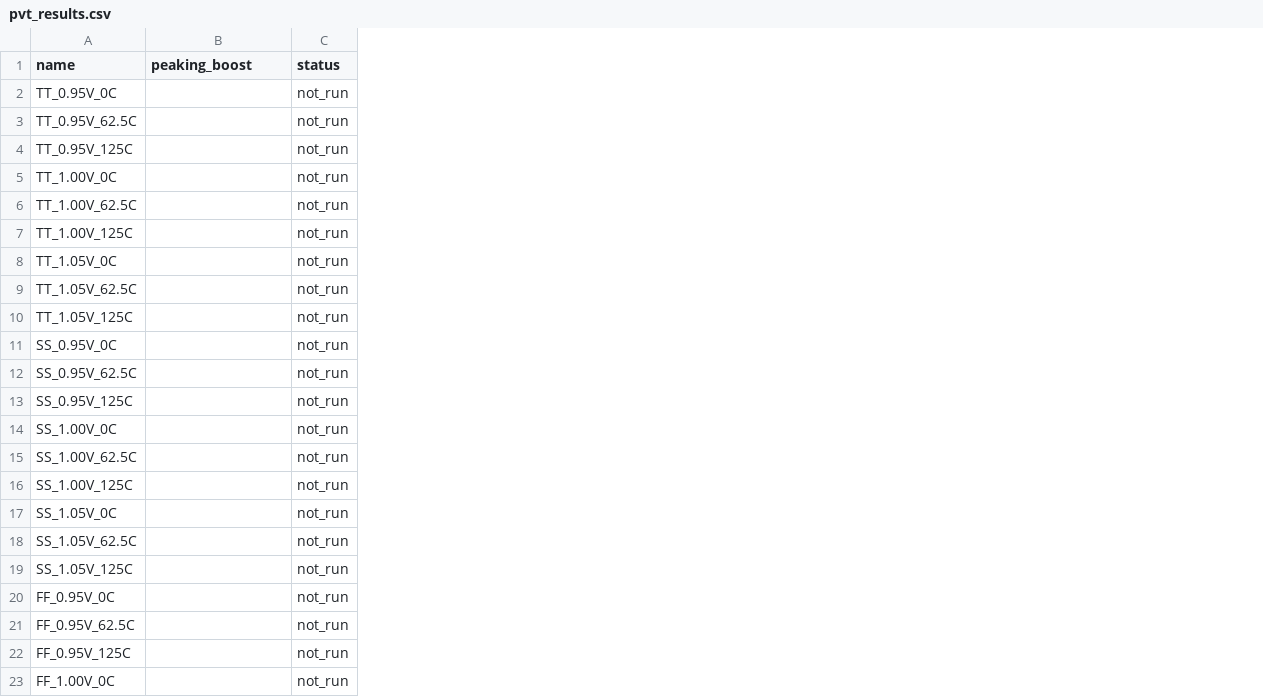
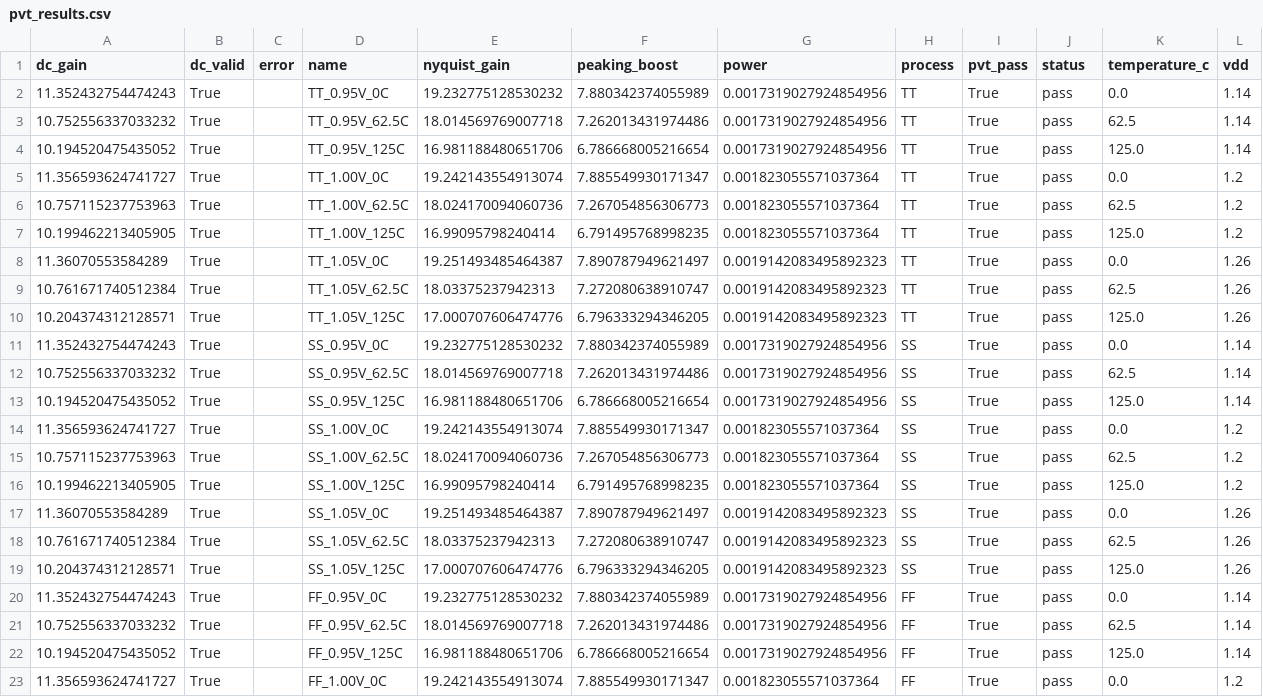
Before and after one commit to Foolish-Genius/al_nebula, a CSV file: reports/pvt_results.csv, drawn as a sheet; only a part is shown; addresses are those after the commit; the diff covers the shown part only; the diff names each change by its address in the sheet, - before the commit and + after, or states it on an @@ line.

Commit message:
Clean up duplicates, dead code, and stale reports
- Remove scripts/run_validation_new.py and "updated codes/" copies
- Untrack reports/runs/ snapshots and gitignore them
- Promote the 2026-09-11-final run artifacts to reports/
- Drop unused _parse_ac_gain and the {I_bias/2} placeholder replacement

```diff
--- a/reports/pvt_results.csv
+++ b/reports/pvt_results.csv
+column A (dc_gain), rows 2-23: 11.352432754474243 | 10.752556337033232 | 10.194520475435052 | 11.356593624741727 | 10.757115237753963 | 10.199462213405905 | 11.36070553584289 | 10.761671740512384 | 10.204374312128571 | 11.352432754474243 | 10.752556337033232 | 10.194520475435052 | 11.356593624741727 | 10.757115237753963 | 10.199462213405905 | 11.36070553584289 | 10.761671740512384 | 10.204374312128571 | 11.352432754474243 | 10.752556337033232 | 10.194520475435052 | 11.356593624741727
+column B (dc_valid), rows 2-23: all True
+column C (error), empty
+column E (nyquist_gain), rows 2-23: 19.232775128530232 | 18.014569769007718 | 16.981188480651706 | 19.242143554913074 | 18.024170094060736 | 16.99095798240414 | 19.251493485464387 | 18.03375237942313 | 17.000707606474776 | 19.232775128530232 | 18.014569769007718 | 16.981188480651706 | 19.242143554913074 | 18.024170094060736 | 16.99095798240414 | 19.251493485464387 | 18.03375237942313 | 17.000707606474776 | 19.232775128530232 | 18.014569769007718 | 16.981188480651706 | 19.242143554913074
+column G (power), rows 2-23: 0.0017319027924854956 | 0.0017319027924854956 | 0.0017319027924854956 | 0.001823055571037364 | 0.001823055571037364 | 0.001823055571037364 | 0.0019142083495892323 | 0.0019142083495892323 | 0.0019142083495892323 | 0.0017319027924854956 | 0.0017319027924854956 | 0.0017319027924854956 | 0.001823055571037364 | 0.001823055571037364 | 0.001823055571037364 | 0.0019142083495892323 | 0.0019142083495892323 | 0.0019142083495892323 | 0.0017319027924854956 | 0.0017319027924854956 | 0.0017319027924854956 | 0.001823055571037364
+column H (process), rows 2-23: TT | TT | TT | TT | TT | TT | TT | TT | TT | SS | SS | SS | SS | SS | SS | SS | SS | SS | FF | FF | FF | FF
+column I (pvt_pass), rows 2-23: all True
+column K (temperature_c), rows 2-23: 0.0 | 62.5 | 125.0 | 0.0 | 62.5 | 125.0 | 0.0 | 62.5 | 125.0 | 0.0 | 62.5 | 125.0 | 0.0 | 62.5 | 125.0 | 0.0 | 62.5 | 125.0 | 0.0 | 62.5 | 125.0 | 0.0
+column L (vdd), rows 2-23: 1.14 | 1.14 | 1.14 | 1.2 | 1.2 | 1.2 | 1.26 | 1.26 | 1.26 | 1.14 | 1.14 | 1.14 | 1.2 | 1.2 | 1.2 | 1.26 | 1.26 | 1.26 | 1.14 | 1.14 | 1.14 | 1.2
-F2 (peaking_boost): (empty)
+F2 (peaking_boost): 7.880342374055989
-J2:J23 (status): not_run
+J2:J23 (status): pass
-F3 (peaking_boost): (empty)
+F3 (peaking_boost): 7.262013431974486
-F4 (peaking_boost): (empty)
+F4 (peaking_boost): 6.786668005216654
-F5 (peaking_boost): (empty)
+F5 (peaking_boost): 7.885549930171347
-F6 (peaking_boost): (empty)
+F6 (peaking_boost): 7.267054856306773
-F7 (peaking_boost): (empty)
+F7 (peaking_boost): 6.791495768998235
-F8 (peaking_boost): (empty)
+F8 (peaking_boost): 7.890787949621497
-F9 (peaking_boost): (empty)
+F9 (peaking_boost): 7.272080638910747
-F10 (peaking_boost): (empty)
+F10 (peaking_boost): 6.796333294346205
-F11 (peaking_boost): (empty)
+F11 (peaking_boost): 7.880342374055989
-F12 (peaking_boost): (empty)
+F12 (peaking_boost): 7.262013431974486
-F13 (peaking_boost): (empty)
+F13 (peaking_boost): 6.786668005216654
-F14 (peaking_boost): (empty)
+F14 (peaking_boost): 7.885549930171347
-F15 (peaking_boost): (empty)
+F15 (peaking_boost): 7.267054856306773
-F16 (peaking_boost): (empty)
+F16 (peaking_boost): 6.791495768998235
-F17 (peaking_boost): (empty)
+F17 (peaking_boost): 7.890787949621497
-F18 (peaking_boost): (empty)
+F18 (peaking_boost): 7.272080638910747
-F19 (peaking_boost): (empty)
+F19 (peaking_boost): 6.796333294346205
-F20 (peaking_boost): (empty)
+F20 (peaking_boost): 7.880342374055989
-F21 (peaking_boost): (empty)
+F21 (peaking_boost): 7.262013431974486
-F22 (peaking_boost): (empty)
+F22 (peaking_boost): 6.786668005216654
-F23 (peaking_boost): (empty)
+F23 (peaking_boost): 7.885549930171347
```
Also changed, not shown: 46 edited cells elsewhere in this file, 35 other files.
